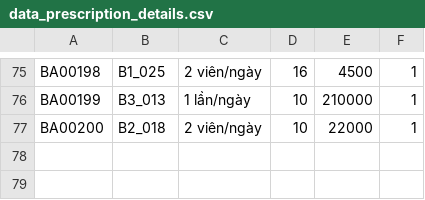
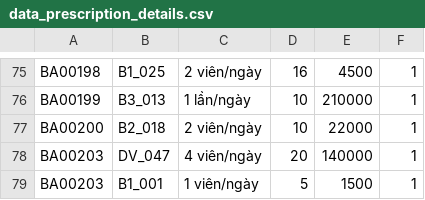
Before and after one commit to prestonwanttorevenge/PBL2, a CSV file: data/data_prescription_details.csv, drawn as a sheet; only a part is shown, gaps mark what is left out.

```diff
--- a/data/data_prescription_details.csv
+++ b/data/data_prescription_details.csv
@@ -77 +77,3 @@ BA00199;B3_013;1 lần/ngày;10;210000;1
 BA00200;B2_018;2 viên/ngày;10;22000;1
+BA00203;DV_047;4 viên/ngày;20;140000;1
+BA00203;B1_001;1 viên/ngày;5;1500;1
```
Also changed, not shown: data/data_appointments.csv, data/medical_records.csv, 3 other files.
